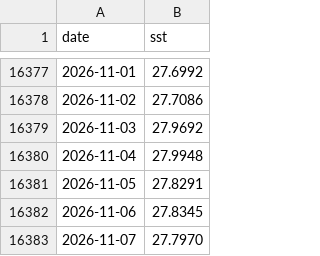
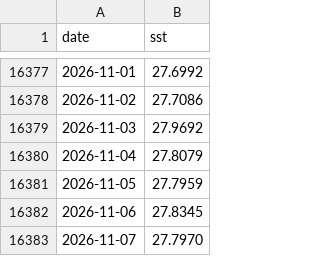
Before and after one commit to tsjuri/earthindicators, a CSV file: data/gmex_daily_sst.csv, drawn as a sheet; only a part is shown, gaps mark what is left out.

```diff
--- a/data/gmex_daily_sst.csv
+++ b/data/gmex_daily_sst.csv
@@ -16379,4 +16379,4 @@ date,sst
 2026-11-03,27.9692
-2026-11-04,27.9948
-2026-11-05,27.8291
+2026-11-04,27.8079
+2026-11-05,27.7959
 2026-11-06,27.8345
```
Also changed, not shown: data/gmaine_daily_sst.csv, data/mdr_daily_sst.csv, 12 other files.
